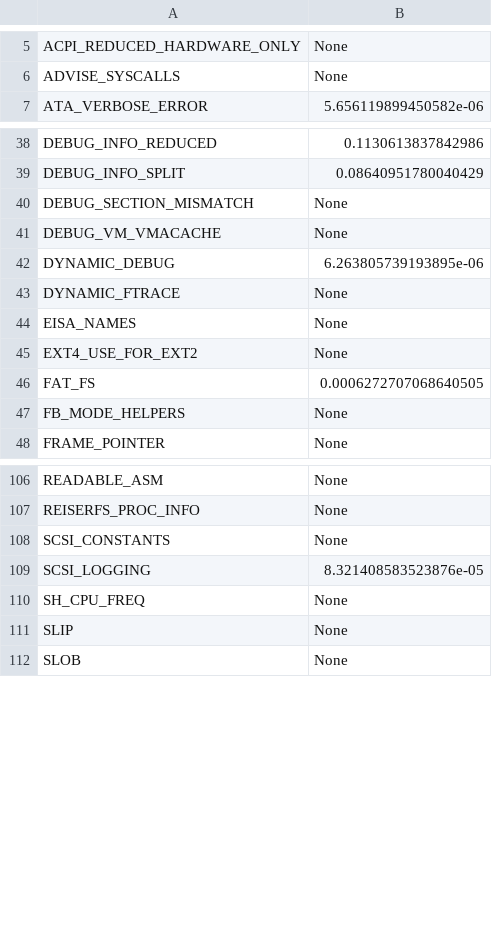
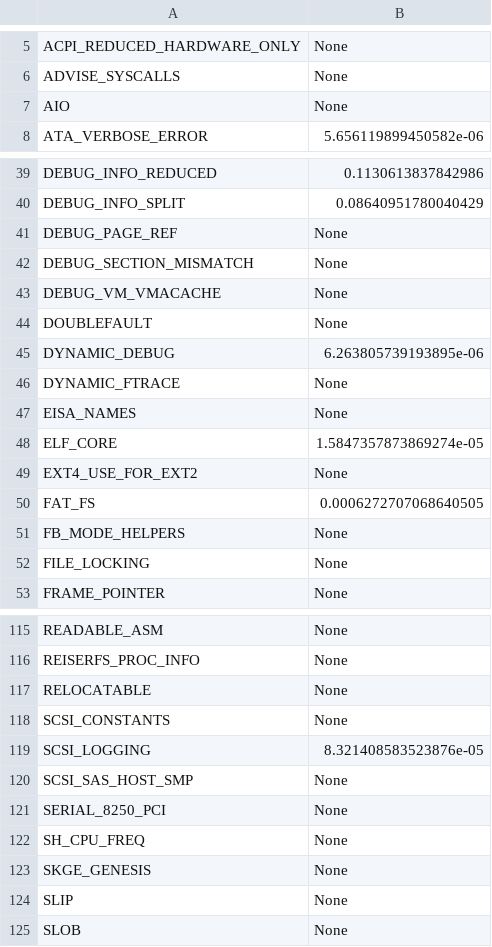
Before and after one commit to TuxML/size-analysis, a CSV file: optionsAndImportance.csv, drawn as a sheet; only a part is shown, gaps mark what is left out; the diff covers the shown part only; the diff names each change by its address in the sheet, - before the commit and + after, or states it on an @@ line.

Commit message:
new options size

```diff
--- a/optionsAndImportance.csv
+++ b/optionsAndImportance.csv
+row 7: AIO | None
+row 41: DEBUG_PAGE_REF | None
+row 44: DOUBLEFAULT | None
+row 48: ELF_CORE | 1.5847357873869274e-05
+row 52: FILE_LOCKING | None
+row 117: RELOCATABLE | None
+row 120: SCSI_SAS_HOST_SMP | None
+row 121: SERIAL_8250_PCI | None
+row 123: SKGE_GENESIS | None
```
Also changed, not shown: 5 added rows elsewhere in this file, 5 other files.
